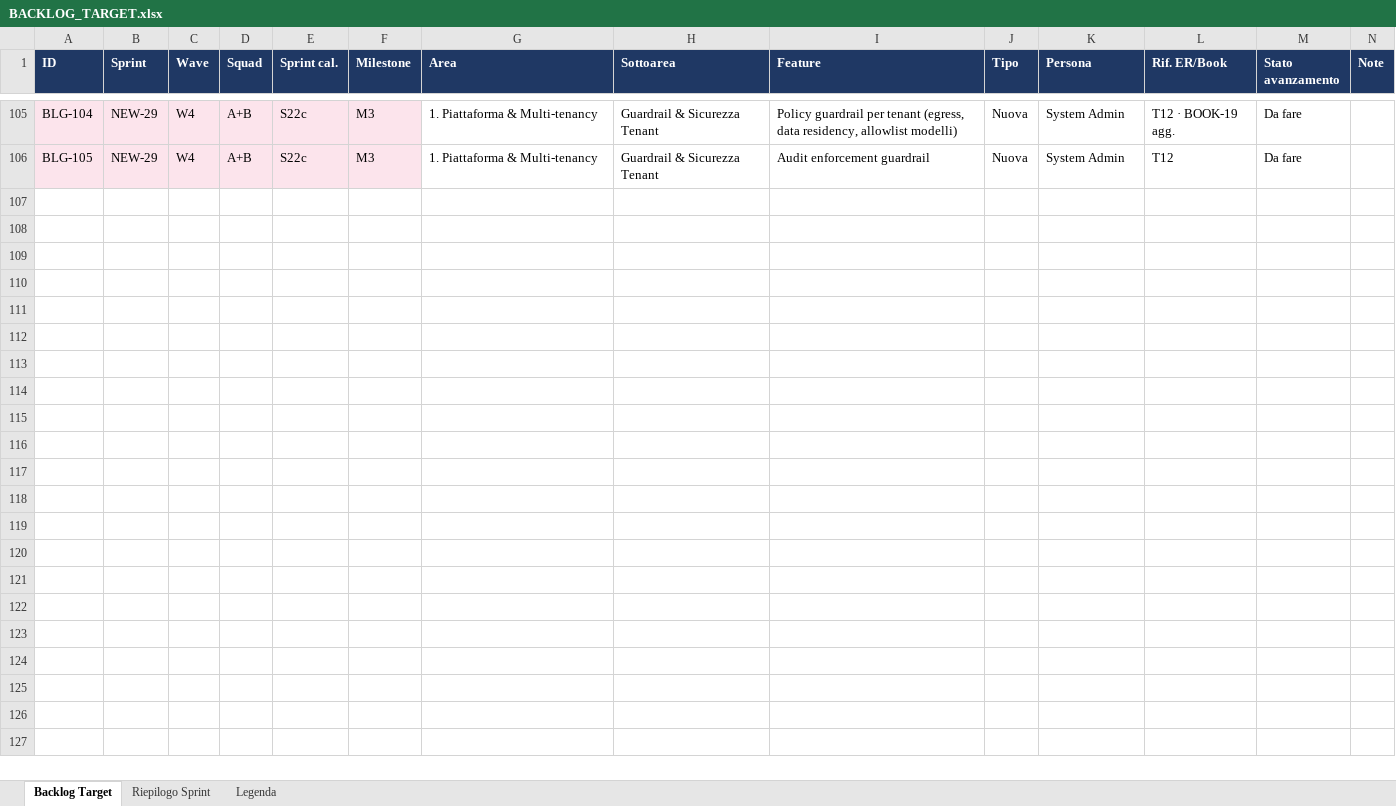
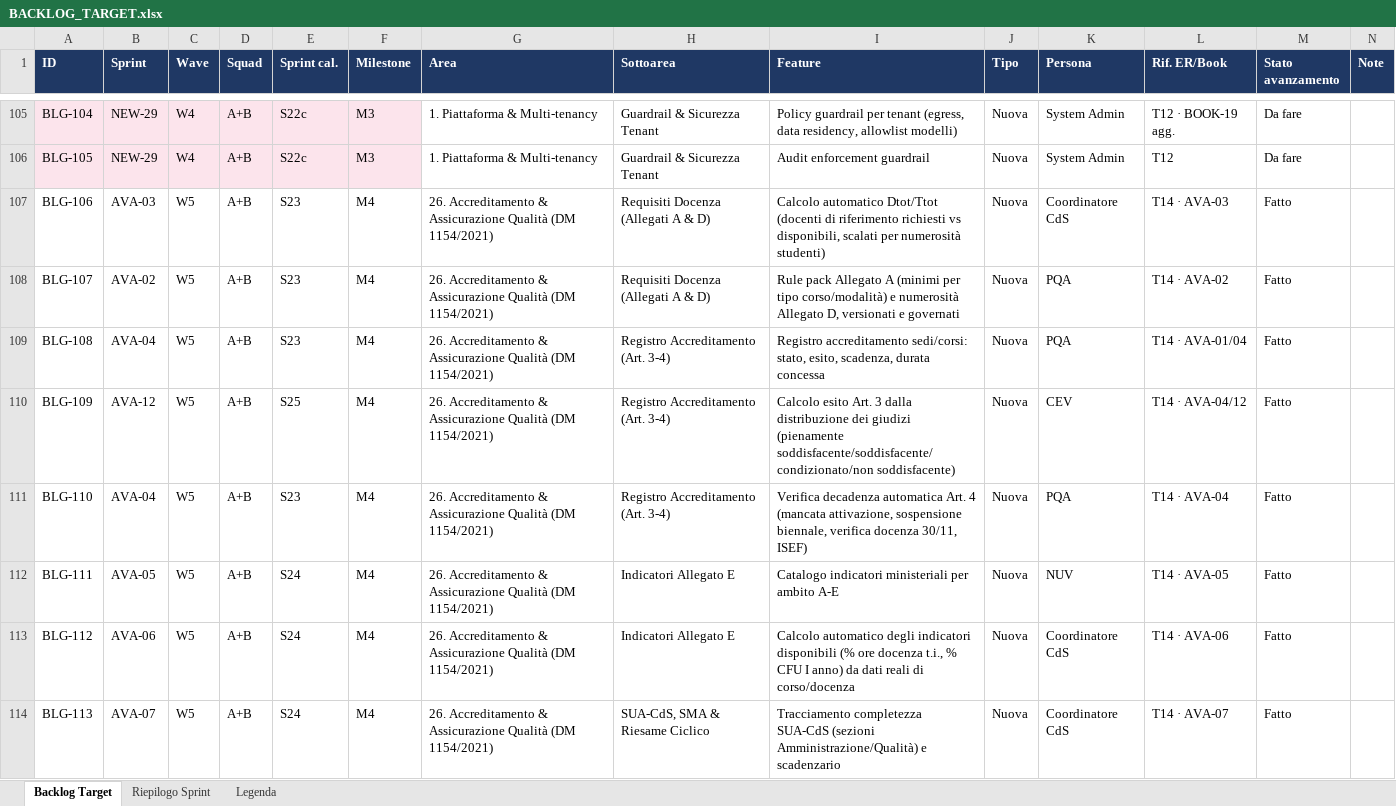
Before and after one commit to fabiomungo/dlu-architecture-standard, an Excel workbook: BACKLOG_TARGET.xlsx, sheet Backlog Target, drawn as a sheet; only a part is shown, gaps mark what is left out; values as stored, in another font and other column widths than the file's, no borders; the diff covers the shown part only; the diff names each change by its address in the sheet, - before the commit and + after, or states it on an @@ line.

```diff
--- a/BACKLOG_TARGET.xlsx (sheet Backlog Target)
+++ b/BACKLOG_TARGET.xlsx (sheet Backlog Target)
+row 107: BLG-106 | AVA-03 | W5 | A+B | S23 | M4 | 26. Accreditamento & Assicurazione Qualità (DM 1154/2021) | Requisiti Docenza (Allegati A & D) | Calcolo automatico Dtot/Ttot (docenti di riferimento richiesti vs disponibili, scalati per numerosità studenti) | Nuova | Coordinatore CdS | T14 · AVA-03 | Fatto
+row 108: BLG-107 | AVA-02 | W5 | A+B | S23 | M4 | 26. Accreditamento & Assicurazione Qualità (DM 1154/2021) | Requisiti Docenza (Allegati A & D) | Rule pack Allegato A (minimi per tipo corso/modalità) e numerosità Allegato D, versionati e governati | Nuova | PQA | T14 · AVA-02 | Fatto
+row 109: BLG-108 | AVA-04 | W5 | A+B | S23 | M4 | 26. Accreditamento & Assicurazione Qualità (DM 1154/2021) | Registro Accreditamento (Art. 3-4) | Registro accreditamento sedi/corsi: stato, esito, scadenza, durata concessa | Nuova | PQA | T14 · AVA-01/04 | Fatto
+row 110: BLG-109 | AVA-12 | W5 | A+B | S25 | M4 | 26. Accreditamento & Assicurazione Qualità (DM 1154/2021) | Registro Accreditamento (Art. 3-4) | Calcolo esito Art. 3 dalla distribuzione dei giudizi (pienamente soddisfacente/soddisfacente/condizionato/non soddisfacente) | Nuova | CEV | T14 · AVA-04/12 | Fatto
+row 111: BLG-110 | AVA-04 | W5 | A+B | S23 | M4 | 26. Accreditamento & Assicurazione Qualità (DM 1154/2021) | Registro Accreditamento (Art. 3-4) | Verifica decadenza automatica Art. 4 (mancata attivazione, sospensione biennale, verifica docenza 30/11, ISEF) | Nuova | PQA | T14 · AVA-04 | Fatto
+row 112: BLG-111 | AVA-05 | W5 | A+B | S24 | M4 | 26. Accreditamento & Assicurazione Qualità (DM 1154/2021) | Indicatori Allegato E | Catalogo indicatori ministeriali per ambito A-E | Nuova | NUV | T14 · AVA-05 | Fatto
+row 113: BLG-112 | AVA-06 | W5 | A+B | S24 | M4 | 26. Accreditamento & Assicurazione Qualità (DM 1154/2021) | Indicatori Allegato E | Calcolo automatico degli indicatori disponibili (% ore docenza t.i., % CFU I anno) da dati reali di corso/docenza | Nuova | Coordinatore CdS | T14 · AVA-06 | Fatto
+row 114: BLG-113 | AVA-07 | W5 | A+B | S24 | M4 | 26. Accreditamento & Assicurazione Qualità (DM 1154/2021) | SUA-CdS, SMA & Riesame Ciclico | Tracciamento completezza SUA-CdS (sezioni Amministrazione/Qualità) e scadenzario | Nuova | Coordinatore CdS | T14 · AVA-07 | Fatto
```
Also changed, not shown: 7 added rows elsewhere in this sheet, sheet Riepilogo Sprint, sheet Legenda, 19 other files.
